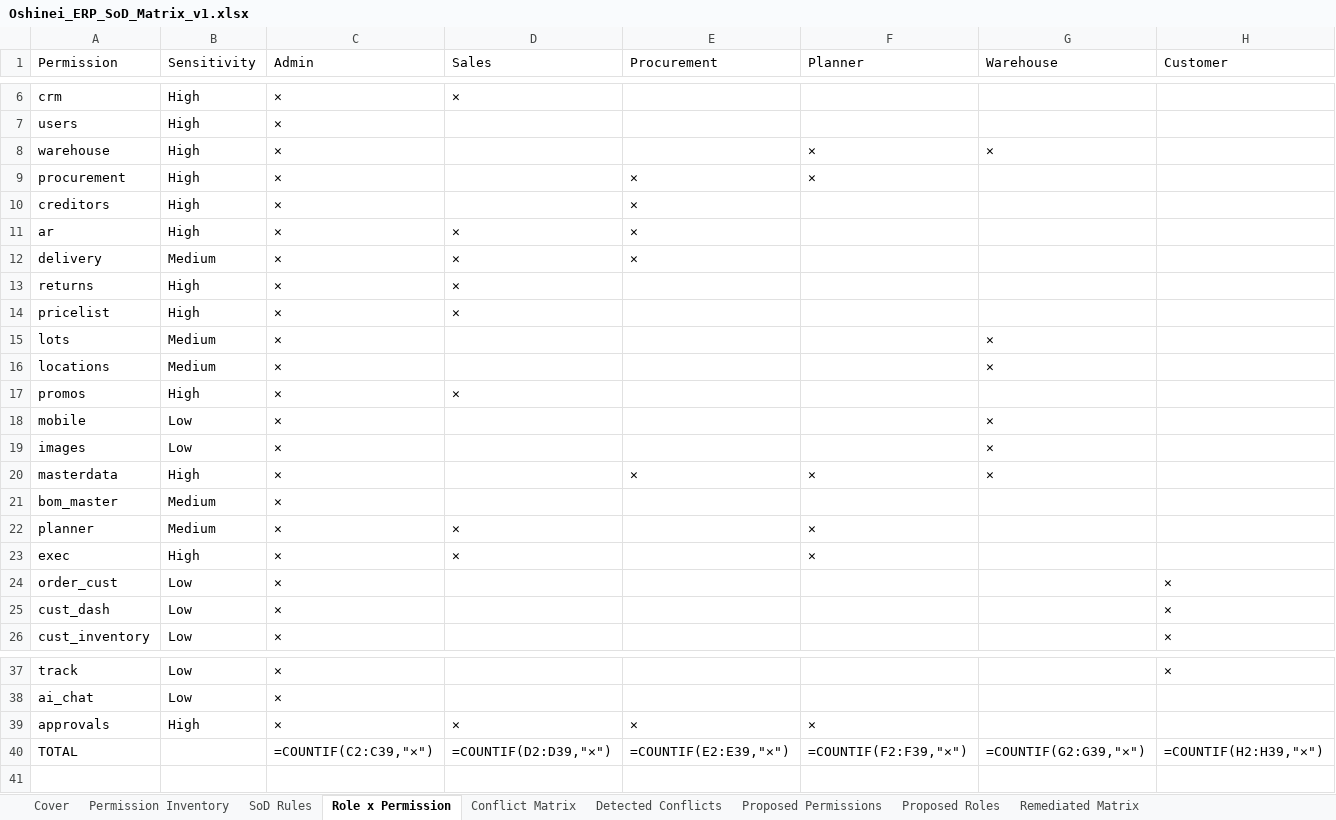
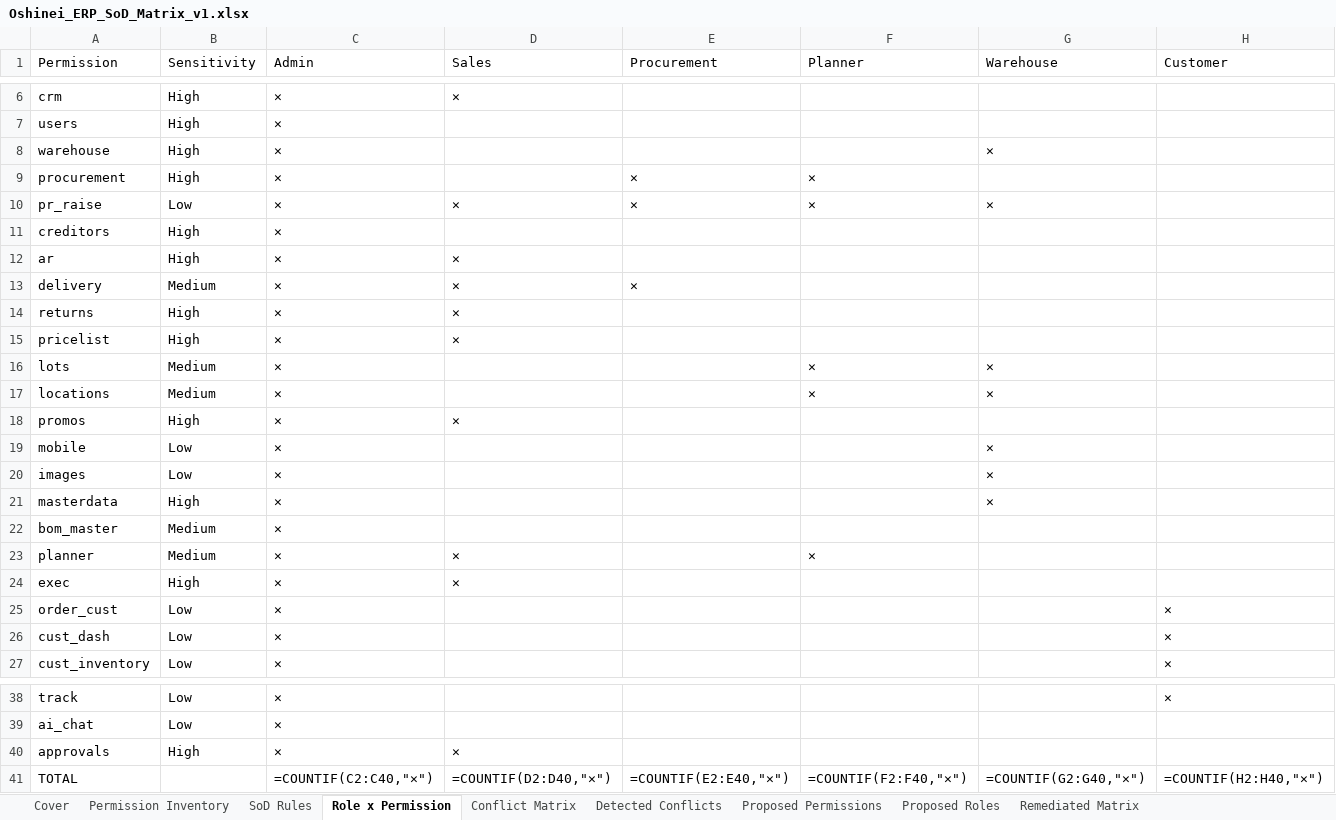
Before and after one commit to wayla69/invisibleERP, an Excel workbook: compliance/Oshinei_ERP_SoD_Matrix_v1.xlsx, sheet Role x Permission, drawn as a sheet; only a part is shown, gaps mark what is left out; values as stored, in another font and other column widths than the file's, no cell formats; formulas without a stored value are shown as written; addresses are those after the commit; the diff names each change by its address in the sheet, - before the commit and + after, or states it on an @@ line.

```diff
--- a/compliance/Oshinei_ERP_SoD_Matrix_v1.xlsx (sheet Role x Permission)
+++ b/compliance/Oshinei_ERP_SoD_Matrix_v1.xlsx (sheet Role x Permission)
-F8 (Planner): ✕
+F8 (Planner): (empty)
+row 10: pr_raise | Low | ✕ | ✕ | ✕ | ✕ | ✕
-E11:E12 (Procurement): ✕
+E11:E12 (Procurement): (empty)
-F16:F17 (Planner): (empty)
+F16:F17 (Planner): ✕
-E21 (Procurement): ✕
+E21 (Procurement): (empty)
-F21 (Planner): ✕
+F21 (Planner): (empty)
-F24 (Planner): ✕
+F24 (Planner): (empty)
-E40 (Procurement): ✕
+E40 (Procurement): (empty)
-F40 (Planner): ✕
+F40 (Planner): (empty)
-C41 (Admin): =COUNTIF(C2:C39,"✕")
+C41 (Admin): =COUNTIF(C2:C40,"✕")
-D41 (Sales): =COUNTIF(D2:D39,"✕")
+D41 (Sales): =COUNTIF(D2:D40,"✕")
-E41 (Procurement): =COUNTIF(E2:E39,"✕")
+E41 (Procurement): =COUNTIF(E2:E40,"✕")
-F41 (Planner): =COUNTIF(F2:F39,"✕")
+F41 (Planner): =COUNTIF(F2:F40,"✕")
-G41 (Warehouse): =COUNTIF(G2:G39,"✕")
+G41 (Warehouse): =COUNTIF(G2:G40,"✕")
-H41 (Customer): =COUNTIF(H2:H39,"✕")
+H41 (Customer): =COUNTIF(H2:H40,"✕")
```
Also changed, not shown: sheet Detected Conflicts, sheet Permission Inventory, sheet Conflict Matrix, sheet Cover, sheet Remediated Matrix, cell formats, 27 other files.
